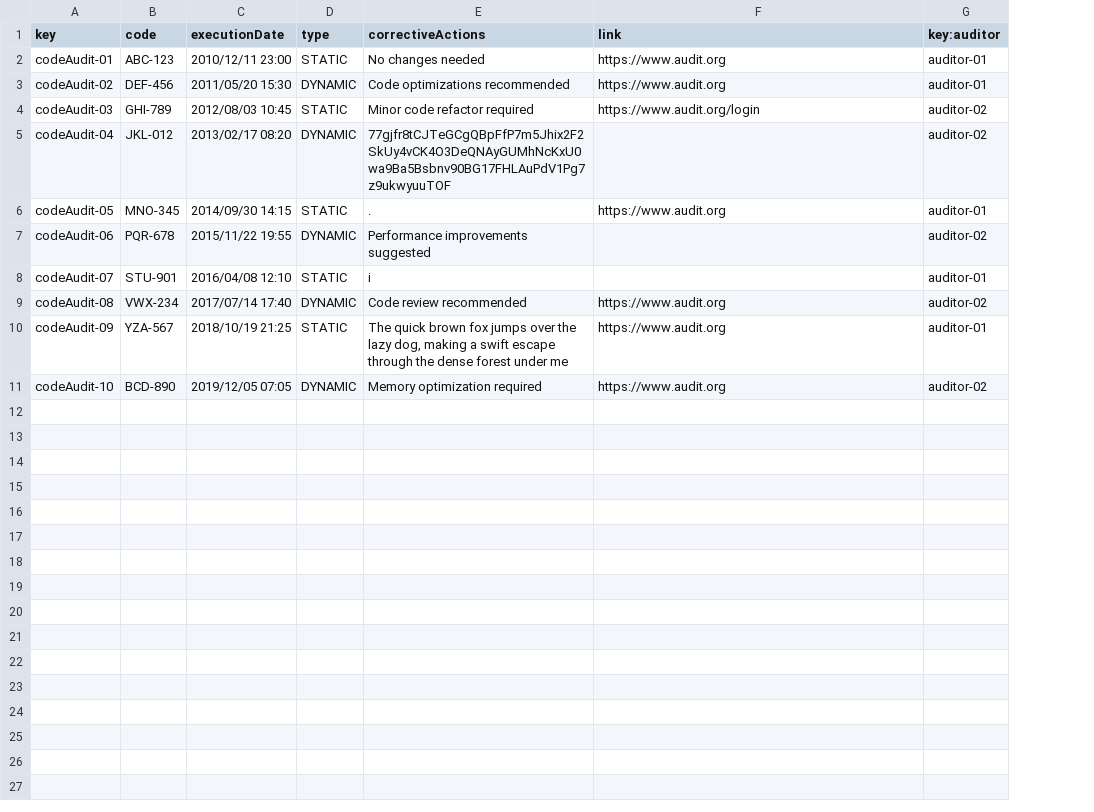
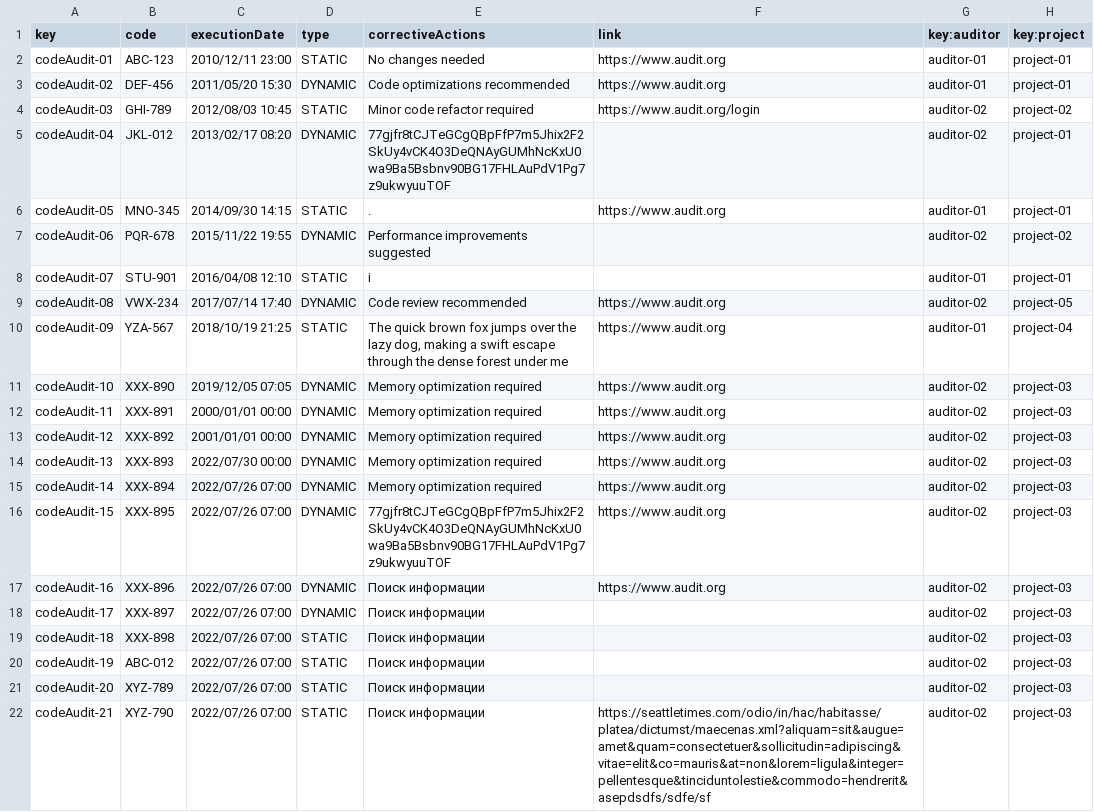
Before and after one commit to DP2-2024-C1-029/Acme-Software-Factory, a CSV file: src/main/webapp/WEB-INF/resources/sample-data/codeAudit.csv, drawn as a sheet; the diff names each change by its address in the sheet, - before the commit and + after, or states it on an @@ line.

```diff
--- a/src/main/webapp/WEB-INF/resources/sample-data/codeAudit.csv
+++ b/src/main/webapp/WEB-INF/resources/sample-data/codeAudit.csv
+column H (key:project), rows 2-11: project-01 | project-01 | project-02 | project-01 | project-01 | project-02 | project-01 | project-05 | project-04 | project-03
-B11 (code): BCD-890
+B11 (code): XXX-890
+row 12: codeAudit-11 | XXX-891 | 2000/01/01 00:00 | DYNAMIC | Memory optimization required | https://www.audit.org | auditor-02 | project-03
+row 13: codeAudit-12 | XXX-892 | 2001/01/01 00:00 | DYNAMIC | Memory optimization required | https://www.audit.org | auditor-02 | project-03
+row 14: codeAudit-13 | XXX-893 | 2022/07/30 00:00 | DYNAMIC | Memory optimization required | https://www.audit.org | auditor-02 | project-03
+row 15: codeAudit-14 | XXX-894 | 2022/07/26 07:00 | DYNAMIC | Memory optimization required | https://www.audit.org | auditor-02 | project-03
+row 16: codeAudit-15 | XXX-895 | 2022/07/26 07:00 | DYNAMIC | 77gjfr8tCJTeGCgQBpFfP7m5Jhix2F2SkUy4vCK4O3DeQNAyGUMhNcKxU0wa9Ba5Bsbnv90BG17FHLAuPdV1Pg7z9ukwyuuTOF | https://www.audit.org | auditor-02 | project-03
+row 17: codeAudit-16 | XXX-896 | 2022/07/26 07:00 | DYNAMIC | Поиск информации | https://www.audit.org | auditor-02 | project-03
+row 18: codeAudit-17 | XXX-897 | 2022/07/26 07:00 | DYNAMIC | Поиск информации |  | auditor-02 | project-03
+row 19: codeAudit-18 | XXX-898 | 2022/07/26 07:00 | STATIC | Поиск информации |  | auditor-02 | project-03
+row 20: codeAudit-19 | ABC-012 | 2022/07/26 07:00 | STATIC | Поиск информации |  | auditor-02 | project-03
+row 21: codeAudit-20 | XYZ-789 | 2022/07/26 07:00 | STATIC | Поиск информации |  | auditor-02 | project-03
+row 22: codeAudit-21 | XYZ-790 | 2022/07/26 07:00 | STATIC | Поиск информации | https://seattletimes.com/odio/in/hac/habitasse/platea/dictumst/maecenas.xml?aliquam=sit&augue=amet&quam=consectetuer&sollicitudin=adipiscing&vitae=elit&co=mauris&at=non&lorem=ligula&integer=pellentesque&tinciduntolestie&commodo=hendrerit&asepdsdfs/sdfe/sf | auditor-02 | project-03
```
Also changed, not shown: 3 other files.
